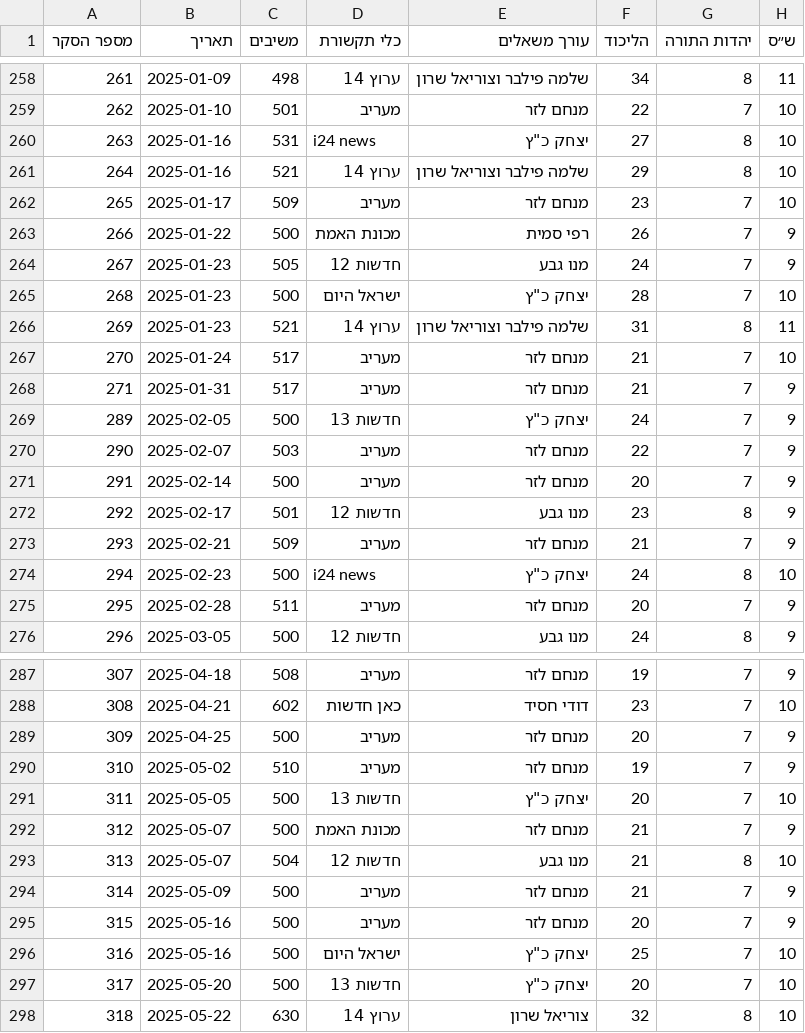
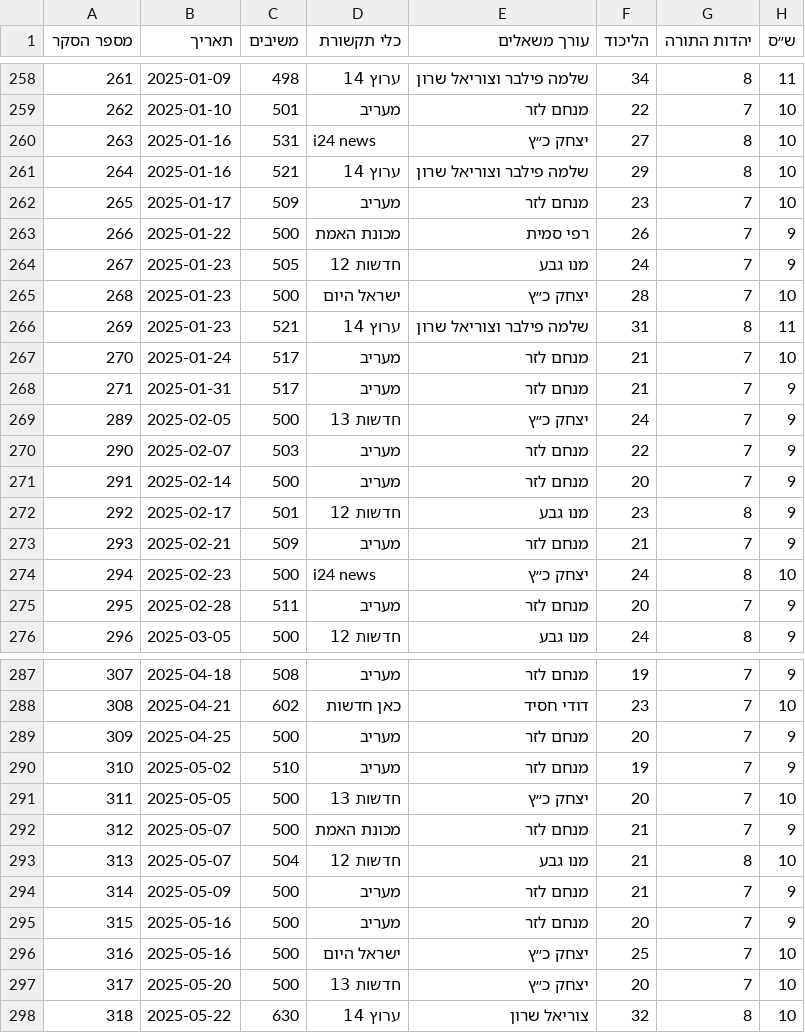
Before and after one commit to yuval-harpaz/misc, a CSV file: data/themadad26.csv, drawn as a sheet; only a part is shown, gaps mark what is left out; the diff covers the shown part only; the diff names each change by its address in the sheet, - before the commit and + after, or states it on an @@ line.

```diff
--- a/data/themadad26.csv
+++ b/data/themadad26.csv
-E260 (עורך משאלים): יצחק כ"ץ
+E260 (עורך משאלים): יצחק כ״ץ
-E265 (עורך משאלים): יצחק כ"ץ
+E265 (עורך משאלים): יצחק כ״ץ
-E269 (עורך משאלים): יצחק כ"ץ
+E269 (עורך משאלים): יצחק כ״ץ
-E274 (עורך משאלים): יצחק כ"ץ
+E274 (עורך משאלים): יצחק כ״ץ
-E291 (עורך משאלים): יצחק כ"ץ
+E291 (עורך משאלים): יצחק כ״ץ
-E296:E297 (עורך משאלים): יצחק כ"ץ
+E296:E297 (עורך משאלים): יצחק כ״ץ
```
Also changed, not shown: 18 edited cells elsewhere in this file.
